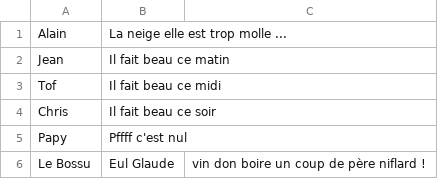
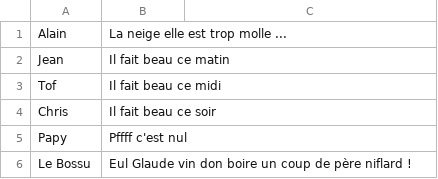
Before and after one commit to rockethelll/The_gossip_project_sinatra, a CSV file: db/gossip.csv, drawn as a sheet.

Commit message:
Update gossip.csv

```diff
--- a/db/gossip.csv
+++ b/db/gossip.csv
@@ -5,2 +5,2 @@ Chris, Il fait beau ce soir
 Papy, Pffff c'est nul
-Le Bossu, Eul Glaude, vin don boire un coup de père niflard !
+Le Bossu, Eul Glaude vin don boire un coup de père niflard !
```
